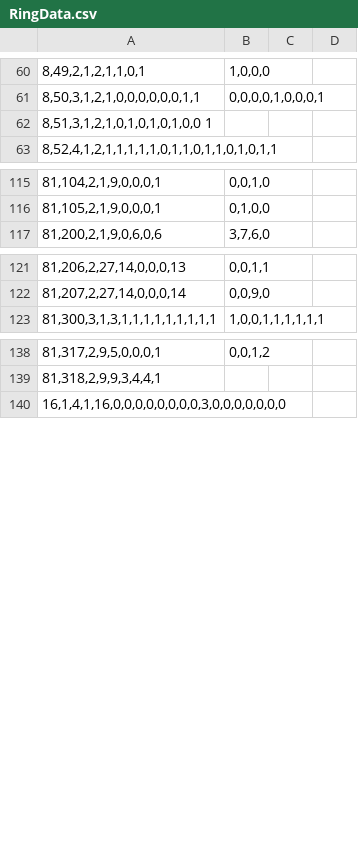
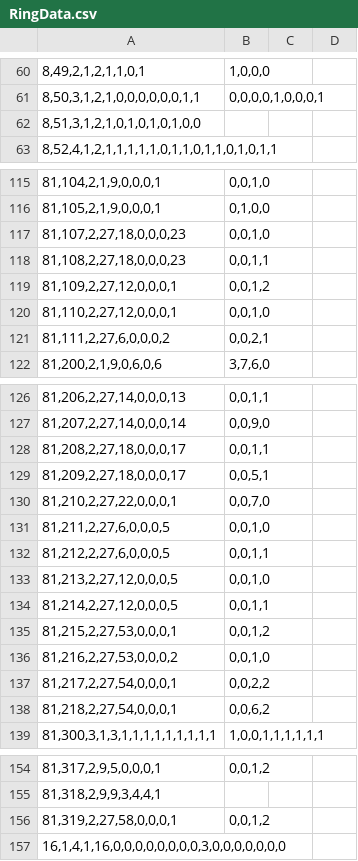
Before and after one commit to Ivanhan2018/MathTool, a CSV file: gaptool/RingData.csv, drawn as a sheet; only a part is shown, gaps mark what is left out; the diff covers the shown part only; the diff names each change by its address in the sheet, - before the commit and + after, or states it on an @@ line.

```diff
--- a/gaptool/RingData.csv
+++ b/gaptool/RingData.csv
-A62: 8,51,3,1,2,1,0,1,0,1,0,1,0,0 1
+A62: 8,51,3,1,2,1,0,1,0,1,0,1,0,0
+row 117: 81,107,2,27,18,0,0,0,23 | 0,0,1,0
+row 118: 81,108,2,27,18,0,0,0,23 | 0,0,1,1
+row 119: 81,109,2,27,12,0,0,0,1 | 0,0,1,2
+row 120: 81,110,2,27,12,0,0,0,1 | 0,0,1,0
+row 121: 81,111,2,27,6,0,0,0,2 | 0,0,2,1
+row 128: 81,208,2,27,18,0,0,0,17 | 0,0,1,1
+row 129: 81,209,2,27,18,0,0,0,17 | 0,0,5,1
+row 130: 81,210,2,27,22,0,0,0,1 | 0,0,7,0
+row 131: 81,211,2,27,6,0,0,0,5 | 0,0,1,0
+row 132: 81,212,2,27,6,0,0,0,5 | 0,0,1,1
+row 133: 81,213,2,27,12,0,0,0,5 | 0,0,1,0
+row 134: 81,214,2,27,12,0,0,0,5 | 0,0,1,1
+row 135: 81,215,2,27,53,0,0,0,1 | 0,0,1,2
+row 136: 81,216,2,27,53,0,0,0,2 | 0,0,1,0
+row 137: 81,217,2,27,54,0,0,0,1 | 0,0,2,2
+row 138: 81,218,2,27,54,0,0,0,1 | 0,0,6,2
+row 156: 81,319,2,27,58,0,0,0,1 | 0,0,1,2
```
Also changed, not shown: 1 edited cell elsewhere in this file, 3 other files.
